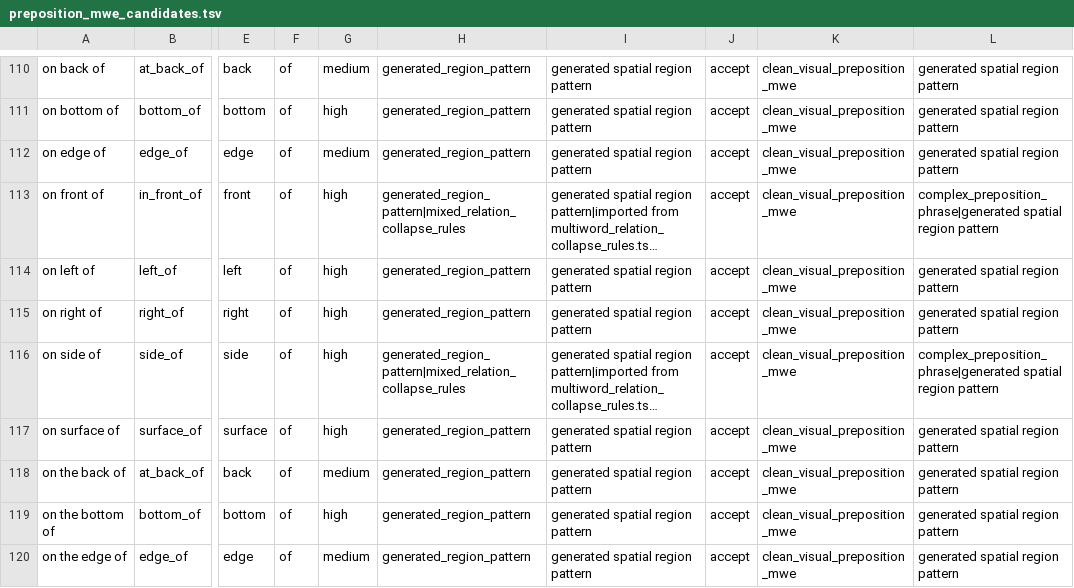
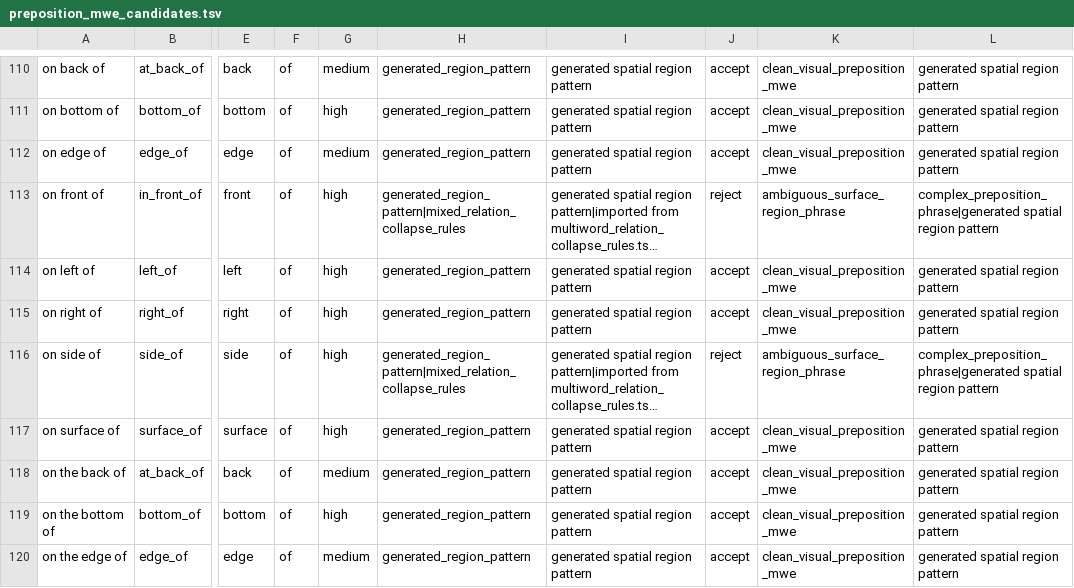
Before and after one commit to beginner0623/gpic-caption-concepts, a TSV file: resources/lexicons/preposition_mwe_candidates.tsv, drawn as a sheet; only a part is shown, gaps mark what is left out; long unchanged cells end in …; the diff covers the shown part only; the diff names each change by its address in the sheet, - before the commit and + after, or states it on an @@ line.

```diff
--- a/resources/lexicons/preposition_mwe_candidates.tsv
+++ b/resources/lexicons/preposition_mwe_candidates.tsv
-J113: accept
+J113: reject
-K113: clean_visual_preposition_mwe
+K113: ambiguous_surface_region_phrase
-J116: accept
+J116: reject
-K116: clean_visual_preposition_mwe
+K116: ambiguous_surface_region_phrase
```
Also changed, not shown: 14 edited cells elsewhere in this file, resources/lexicons/preposition_mwe_audit_flags.tsv, resources/lexicons/preposition_mwe_clean_core.tsv, 6 other files.
